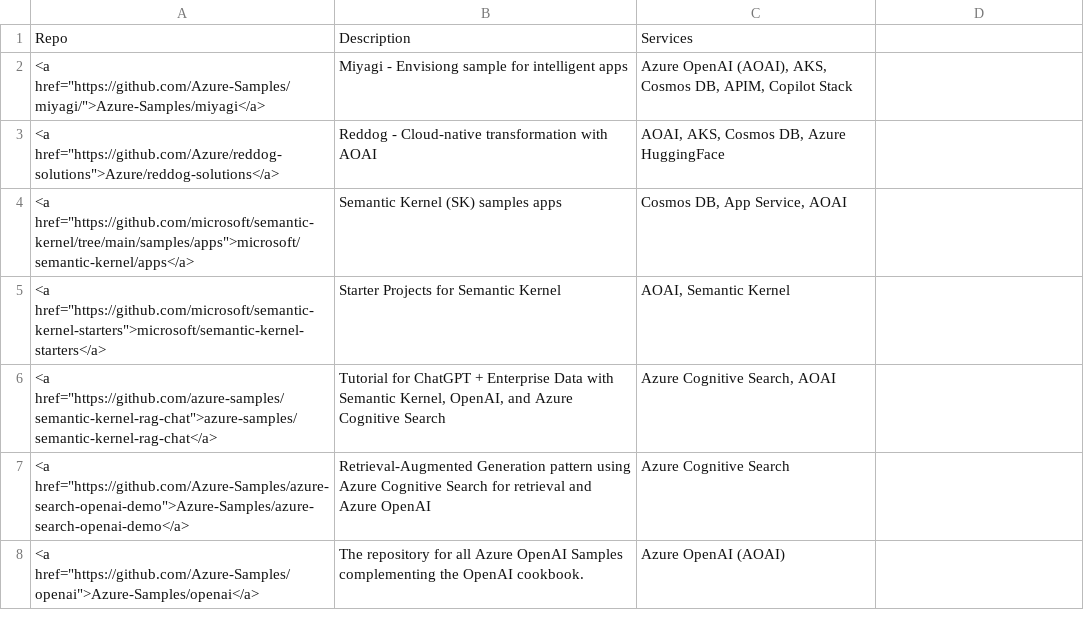
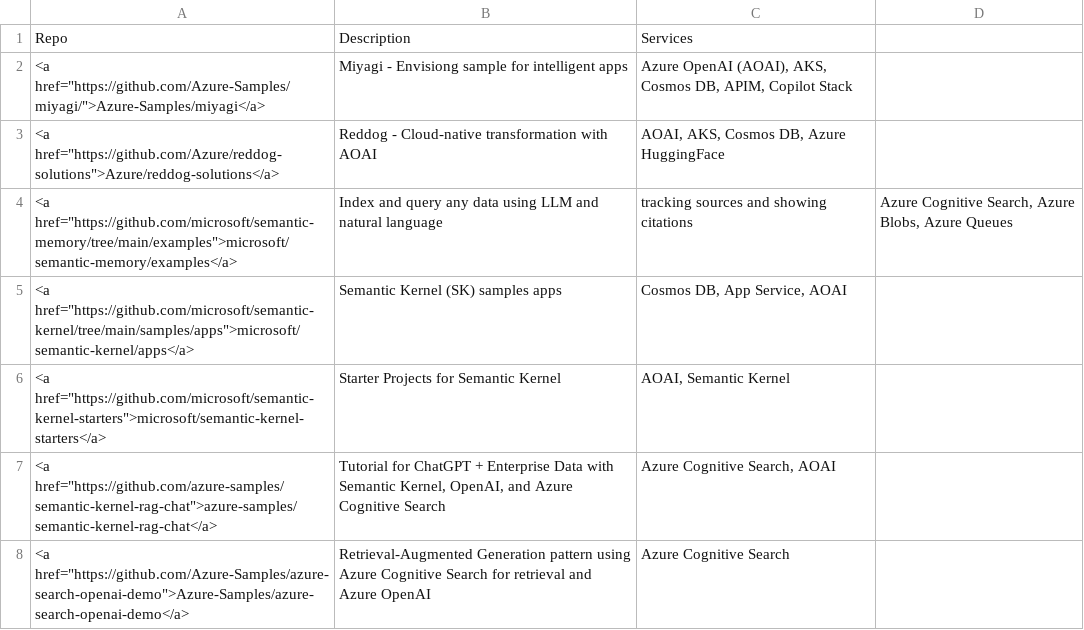
Before and after one commit to Azure/intelligent-app-workshop, a CSV file: docs/wksp/appendix/samples.csv, drawn as a sheet; only a part is shown; the shorter side is filled out with more unchanged rows; the diff names each change by its address in the sheet, - before the commit and + after, or states it on an @@ line.

Commit message:
add semantic memory sample

```diff
--- a/docs/wksp/appendix/samples.csv
+++ b/docs/wksp/appendix/samples.csv
+row 4: <a href="https://github.com/microsoft/semantic-memory/tree/main/examples">microsoft/semantic-memory/examples</a> | Index and query any data using LLM and natural language | tracking sources and showing citations | Azure Cognitive Search, Azure Blobs, Azure Queues
```
